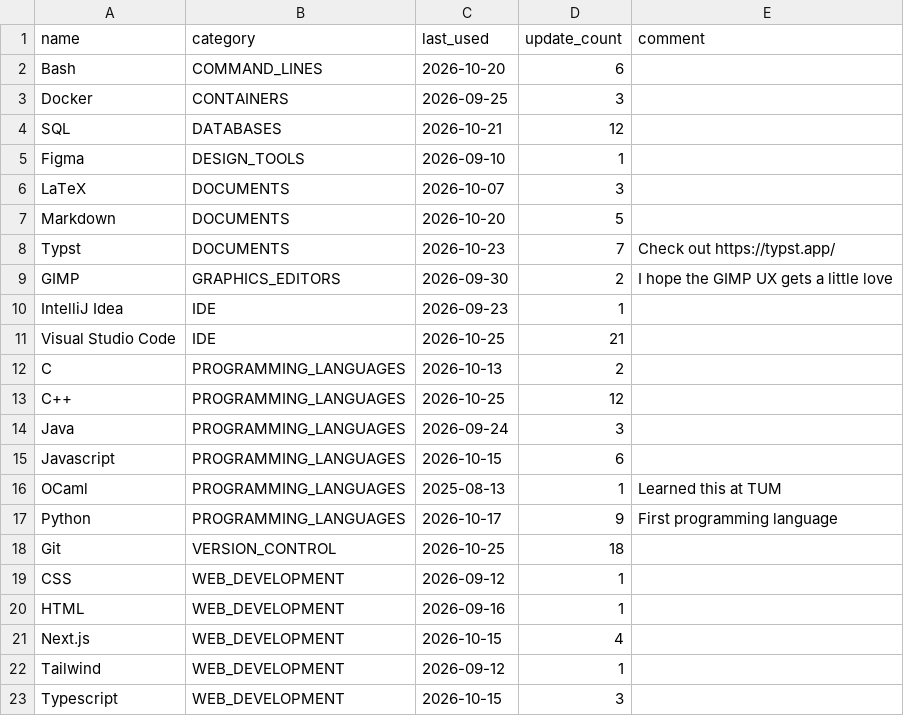
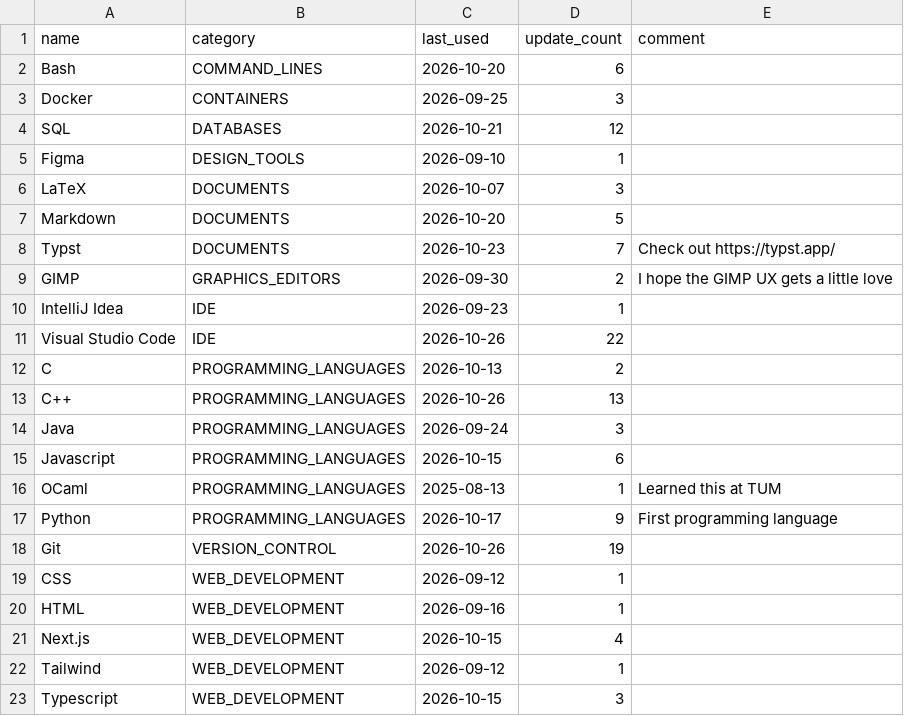
Before and after one commit to Joel-dev-IMP/Joel-dev-IMP, a CSV file: tools_and_skills.csv, drawn as a sheet.

```diff
--- a/tools_and_skills.csv
+++ b/tools_and_skills.csv
@@ -10,5 +10,5 @@ GIMP,GRAPHICS_EDITORS,2026-09-30,2,I hope the GIMP UX gets a little love
 IntelliJ Idea,IDE,2026-09-23,1,
-Visual Studio Code,IDE,2026-10-25,21,
+Visual Studio Code,IDE,2026-10-26,22,
 C,PROGRAMMING_LANGUAGES,2026-10-13,2,
-C++,PROGRAMMING_LANGUAGES,2026-10-25,12,
+C++,PROGRAMMING_LANGUAGES,2026-10-26,13,
 Java,PROGRAMMING_LANGUAGES,2026-09-24,3,
@@ -17,3 +17,3 @@ OCaml,PROGRAMMING_LANGUAGES,2025-08-13,1,Learned this at TUM
 Python,PROGRAMMING_LANGUAGES,2026-10-17,9,First programming language
-Git,VERSION_CONTROL,2026-10-25,18,
+Git,VERSION_CONTROL,2026-10-26,19,
 CSS,WEB_DEVELOPMENT,2026-09-12,1,
```
Also changed, not shown: 1 other file.
